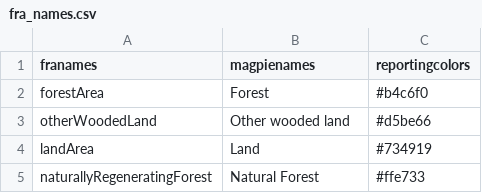
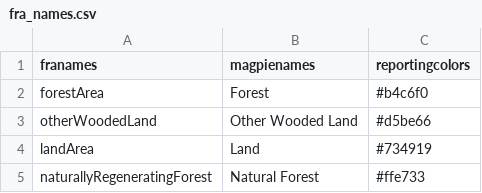
Before and after one commit to pik-piam/magpiesets, a CSV file: inst/extdata/fra_names.csv, drawn as a sheet; only a part is shown.

Commit message:
Typo fix

```diff
--- a/inst/extdata/fra_names.csv
+++ b/inst/extdata/fra_names.csv
@@ -2,3 +2,3 @@
 "forestArea";"Forest";"#b4c6f0"
-"otherWoodedLand";"Other wooded land";"#d5be66"
+"otherWoodedLand";"Other Wooded Land";"#d5be66"
 "landArea";"Land";"#734919"
```
Also changed, not shown: 4 other files.
